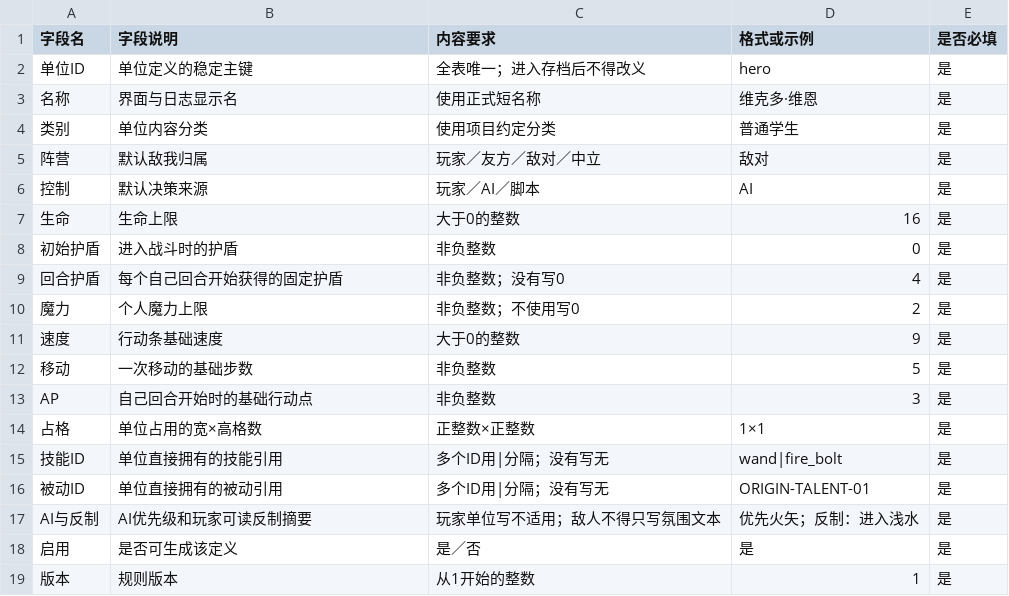
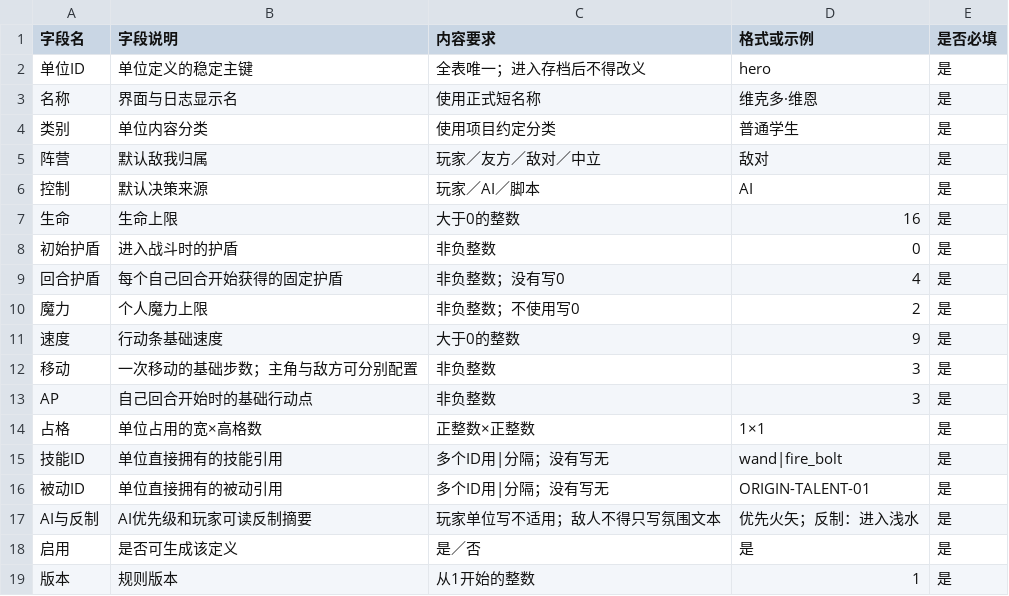
Before and after one commit to whitefool124/ooc, a CSV file: Worldbuilding/数据表/OCC_单位配置说明表_v1.0.csv, drawn as a sheet.

```diff
--- a/Worldbuilding/数据表/OCC_单位配置说明表_v1.0.csv
+++ b/Worldbuilding/数据表/OCC_单位配置说明表_v1.0.csv
@@ -11,3 +11,3 @@
 "速度","行动条基础速度","大于0的整数","9","是"
-"移动","一次移动的基础步数","非负整数","5","是"
+"移动","一次移动的基础步数；主角与敌方可分别配置","非负整数","3","是"
 "AP","自己回合开始时的基础行动点","非负整数","3","是"
```
Also changed, not shown: Worldbuilding/数据表/OCC_单位配置表_v1.0.csv, Worldbuilding/数据表/OCC_学院遭遇编成数据表_v1.0.csv, 28 other files.
